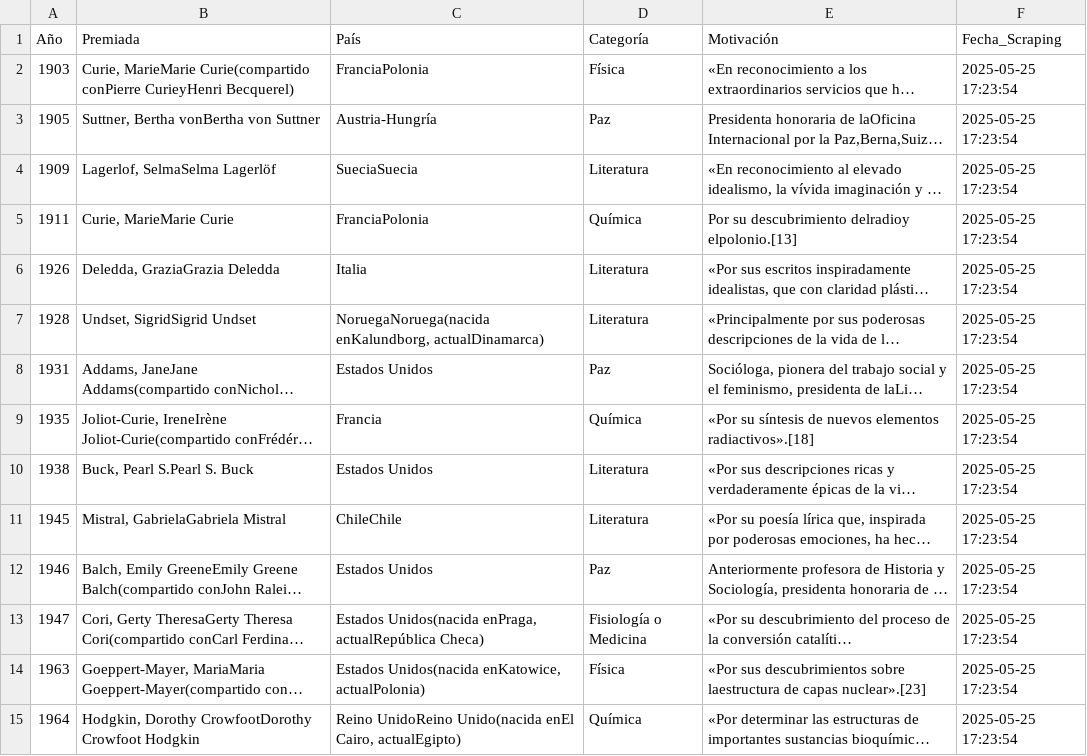
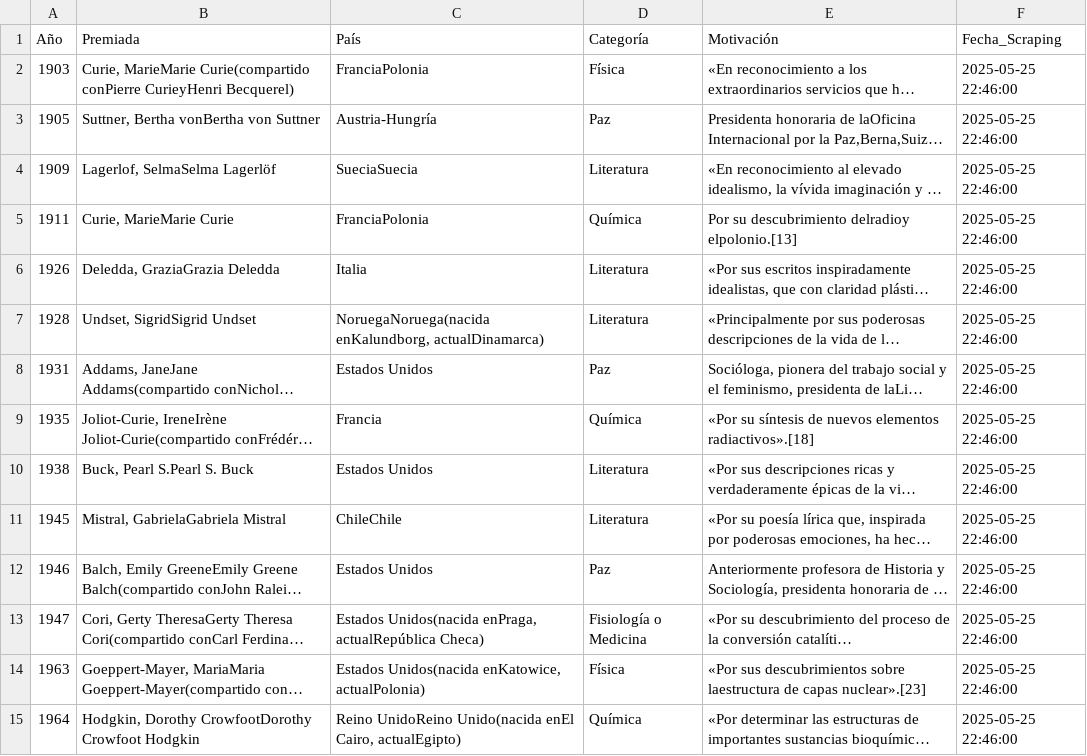
Before and after one commit to JuanUrrego/pda_2025_1_2, a CSV file: src/edu_pad/static/csv/ganadoras_premio_nobel.csv, drawn as a sheet; only a part is shown; long unchanged cells end in …; the diff covers the shown part only; the diff names each change by its address in the sheet, - before the commit and + after, or states it on an @@ line.

Commit message:
Genera archivo csv de la web

```diff
--- a/src/edu_pad/static/csv/ganadoras_premio_nobel.csv
+++ b/src/edu_pad/static/csv/ganadoras_premio_nobel.csv
-F2:F15 (Fecha_Scraping): 2025-05-25 17:23:54
+F2:F15 (Fecha_Scraping): 2025-05-25 22:46:00
```
Also changed, not shown: 47 edited cells elsewhere in this file.
